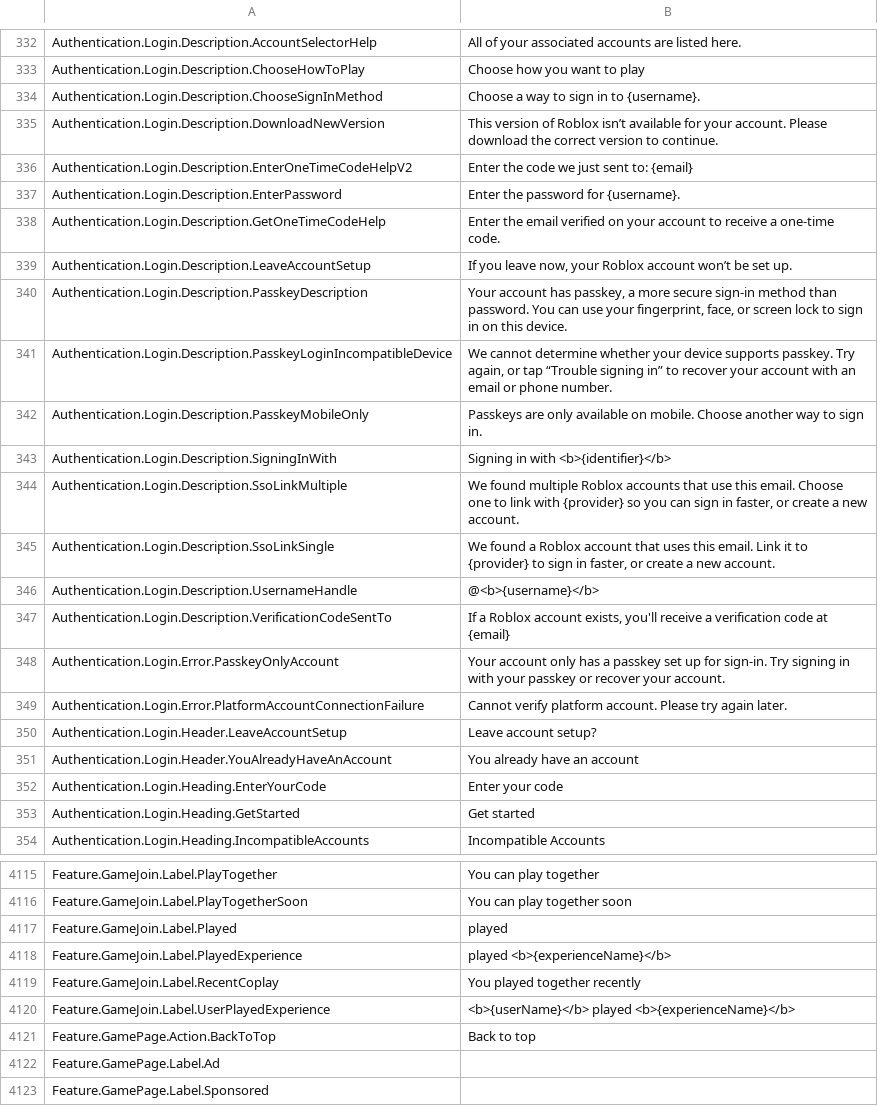
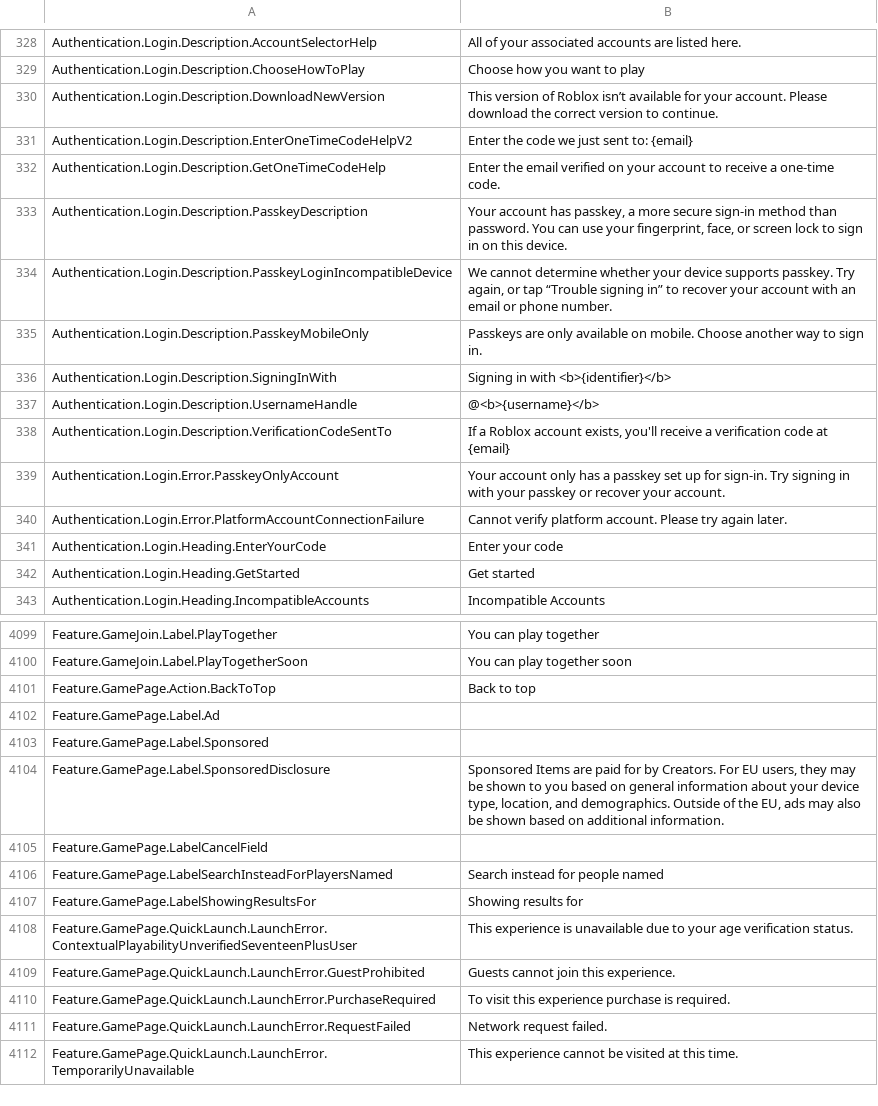
Before and after one commit to EliCauvert/Roblox-Datamining, a CSV file: UniversalApp/Locales/Common/en-us.csv, drawn as a sheet; only a part is shown, gaps mark what is left out; the shorter side is filled out with more unchanged rows; the diff covers the shown part only.

```diff
--- a/UniversalApp/Locales/Common/en-us.csv
+++ b/UniversalApp/Locales/Common/en-us.csv
@@ -342,8 +338,5 @@ Authentication.Login.Description.AccountSelectorHelp,All of your associated acco
 Authentication.Login.Description.ChooseHowToPlay,Choose how you want to play
-Authentication.Login.Description.ChooseSignInMethod,Choose a way to sign in to {username}.
 Authentication.Login.Description.DownloadNewVersion,This version of Roblox isn’t available for your account. Please download the correct version to continue.
 Authentication.Login.Description.EnterOneTimeCodeHelpV2,Enter the code we just sent to: {email}
-Authentication.Login.Description.EnterPassword,Enter the password for {username}.
 Authentication.Login.Description.GetOneTimeCodeHelp,Enter the email verified on your account to receive a one-time code.
-Authentication.Login.Description.LeaveAccountSetup,"If you leave now, your Roblox account won’t be set up."
 Authentication.Login.Description.PasskeyDescription,"Your account has passkey, a more secure sign-in method than password. You can use your fingerprint, face, or screen lock to sign in on this device."
@@ -352,4 +345,2 @@ Authentication.Login.Description.PasskeyMobileOnly,Passkeys are only available o
 Authentication.Login.Description.SigningInWith,Signing in with <b>{identifier}</b>
-Authentication.Login.Description.SsoLinkMultiple,"We found multiple Roblox accounts that use this email. Choose one to link with {provider} so you can sign in faster, or create a new account."
-Authentication.Login.Description.SsoLinkSingle,"We found a Roblox account that uses this email. Link it to {provider} to sign in faster, or create a new account."
 Authentication.Login.Description.UsernameHandle,@<b>{username}</b>
@@ -358,4 +349,2 @@ Authentication.Login.Error.PasskeyOnlyAccount,Your account only has a passkey se
 Authentication.Login.Error.PlatformAccountConnectionFailure,Cannot verify platform account. Please try again later.
-Authentication.Login.Header.LeaveAccountSetup,Leave account setup?
-Authentication.Login.Header.YouAlreadyHaveAnAccount,You already have an account
 Authentication.Login.Heading.EnterYourCode,Enter your code
@@ -4155,6 +4139,2 @@ Feature.GameJoin.Label.PlayTogether,You can play together
 Feature.GameJoin.Label.PlayTogetherSoon,You can play together soon
-Feature.GameJoin.Label.Played,played
-Feature.GameJoin.Label.PlayedExperience,played <b>{experienceName}</b>
-Feature.GameJoin.Label.RecentCoplay,You played together recently
-Feature.GameJoin.Label.UserPlayedExperience,<b>{userName}</b> played <b>{experienceName}</b>
 Feature.GamePage.Action.BackToTop,Back to top
```
Also changed, not shown: 4 added rows, 14 removed rows and 3 edited cells elsewhere in this file, UniversalApp/Locales/Common/ar-001.csv, UniversalApp/Locales/Common/hi-in.csv, 38 other files.
